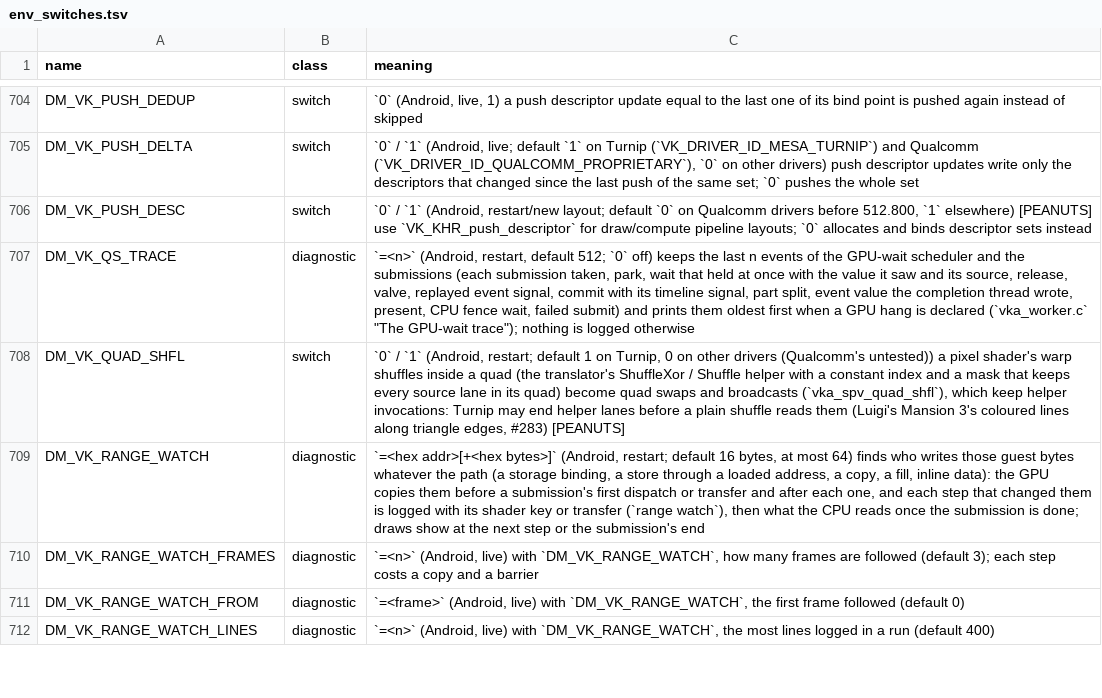
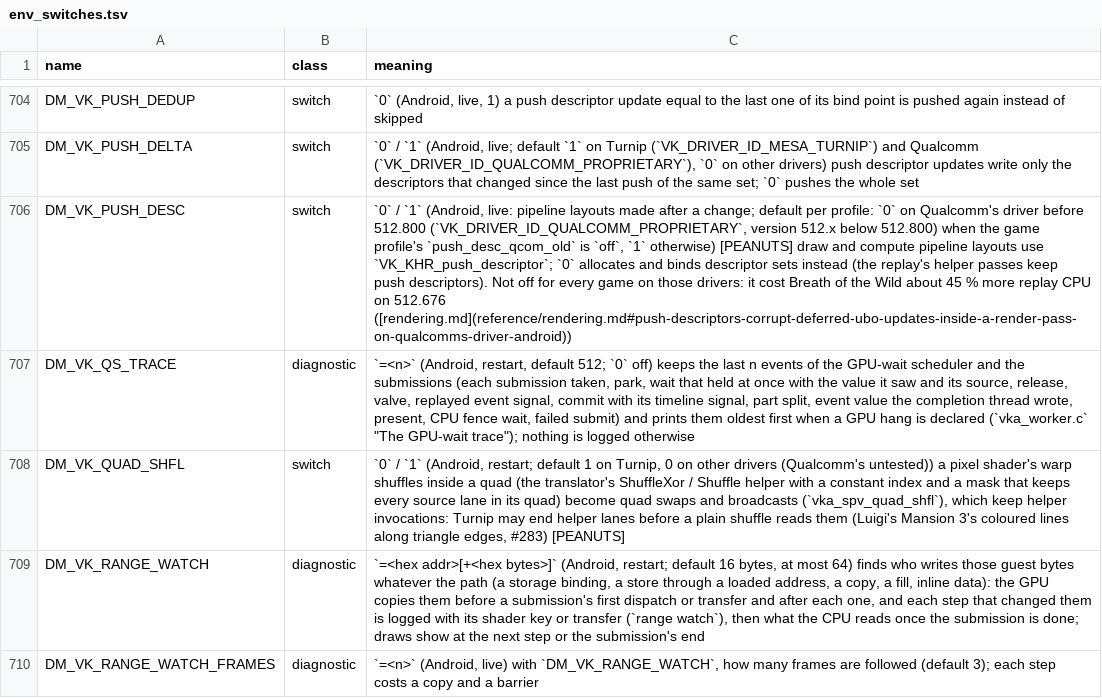
Before and after one commit to Alliance-Sky/peanuts-native, a TSV file: docs/env_switches.tsv, drawn as a sheet; only a part is shown, gaps mark what is left out; the shorter side is filled out with more unchanged rows; the diff names each change by its address in the sheet, - before the commit and + after, or states it on an @@ line.

Commit message:
Push descriptors off on old Qualcomm drivers per profile: push_desc_qcom_old
#907 turned push descriptors off for draw and compute pipeline layouts on
every Qualcomm driver before 512.800. A Thor A/B on the stock 512.676
driver (Adreno 740) measured what that costs a game that does not need
it: Breath of the Wild drew the same picture with about 45 % more replay
CPU (24.4 against 16.7 ms a frame). So it becomes a profile key.

push_desc_qcom_old (on, the default / off): game.py emits
DM_GAME_PUSH_DESC_QCOM_OLD_OFF, the generic host's runtime profile
carries it (a u32 after place_join_mb; the struct stays 12216 bytes),
and vka_pso.c layout_slow takes DM_VK_PUSH_DESC's default as 0 only
when the key is off and V.qcom_old, else 1. DM_VK_PUSH_DESC (env.txt,
Extra environment) still wins both ways. The vka_auto.h rule now needs
the key as well as qcom_old (prof_push_desc_off), so the [auto] line
says when it applies; t_android_auto's checks and counts are dev's
again, plus the key's cases.

Untitled Goose Game and Sea of Stars (#888) set it. Goose's note no
longer says to use Turnip until #907 lands; Sea of Stars' note records
#907's report on shader 4dcce9647508810e, not yet checked on a device
by us, and keeps its recommend row. Without the key every driver gets
the layouts it got before #907
(peanuts/tests/test_push_desc_qcom_old.py checks the vka_pso.c line
against the old expression over every driver state).

Co-authored-by: Alliance-Sky <allianceskygit@gmail.com>

```diff
--- a/docs/env_switches.tsv
+++ b/docs/env_switches.tsv
-C706 (meaning): …`1` (Android, restart/new layout; default `0` on Qualcomm drivers before 512.800, `1` elsewhere) [PEANUTS] use `VK_KHR_push_descriptor` for draw/compute pipeline layouts; `0` allocates and binds descriptor sets instead
+C706 (meaning): …`1` (Android, live: pipeline layouts made after a change; default per profile: `0` on Qualcomm's driver before 512.800 (`VK_DRIVER_ID_QUALCOMM_PROPRIETARY`, version 512.x below 512.800) when the game profile's `push_desc_qcom_old` is `off`, `1` otherwise) [PEANUTS] draw and compute pipeline layouts use `VK_KHR_push_descriptor`; `0` allocates and binds descriptor sets instead (the replay's helper passes keep push descriptors). Not off for every game on those drivers: it cost Breath of the Wild about 45 % more replay CPU on 512.676 ([rendering.md](reference/rendering.md#push-descriptors-corrupt-deferred-ubo-updates-inside-a-render-pass-on-qualcomms-driver-android))
```
Also changed, not shown: dm/games/010082400BCC6000/game.tsv, dm/games/010082400BCC6000/readiness.tsv, 21 other files.
